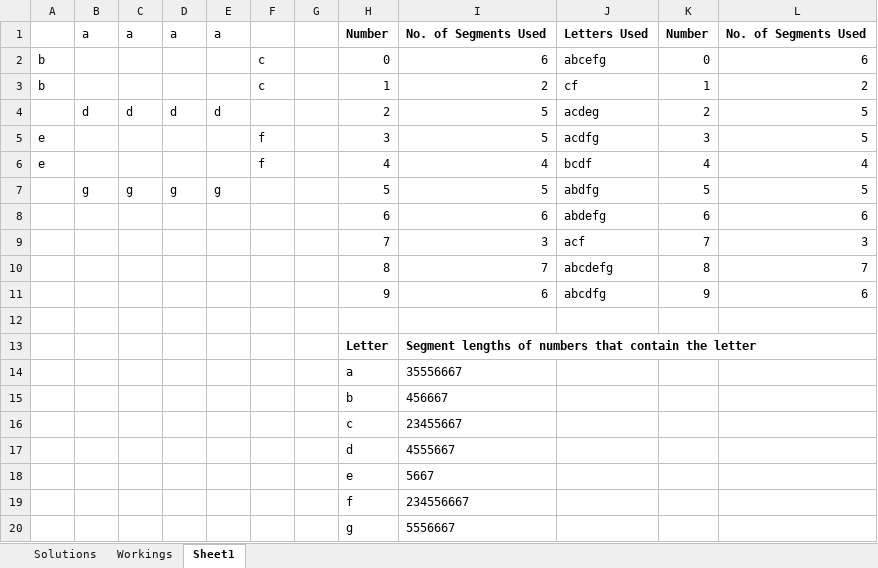
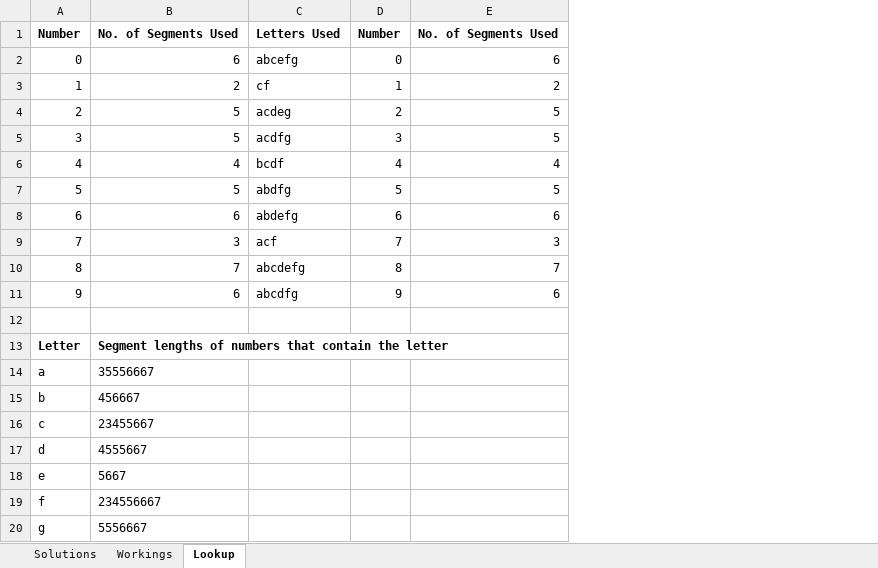
Before and after one commit to natfal/Advent-of-Code-Excel, an Excel workbook: 2021/Day08.xlsx, sheet Lookup, drawn as a sheet; only a part is shown; values as stored, in another font and other column widths than the file's, no borders; conditional formats not drawn; the diff names each change by its address in the sheet, - before the commit and + after, or states it on an @@ line.

```diff
--- a/2021/Day08.xlsx (sheet Lookup)
+++ b/2021/Day08.xlsx (sheet Lookup)
-sheet tab: Sheet1
+sheet tab: Lookup
-column A, rows 2-6: b | b |  | e | e
-column B, rows 1-7: a |  |  | d |  |  | g
-column C, rows 1-7: a |  |  | d |  |  | g
-column D, rows 1-7: a |  |  | d |  |  | g
-column E, rows 1-7: a |  |  | d |  |  | g
-column F, rows 2-6: c | c |  | f | f
-column G, empty
```
Also changed, not shown: sheet Workings, formulas that keep their value, 5 other files.
